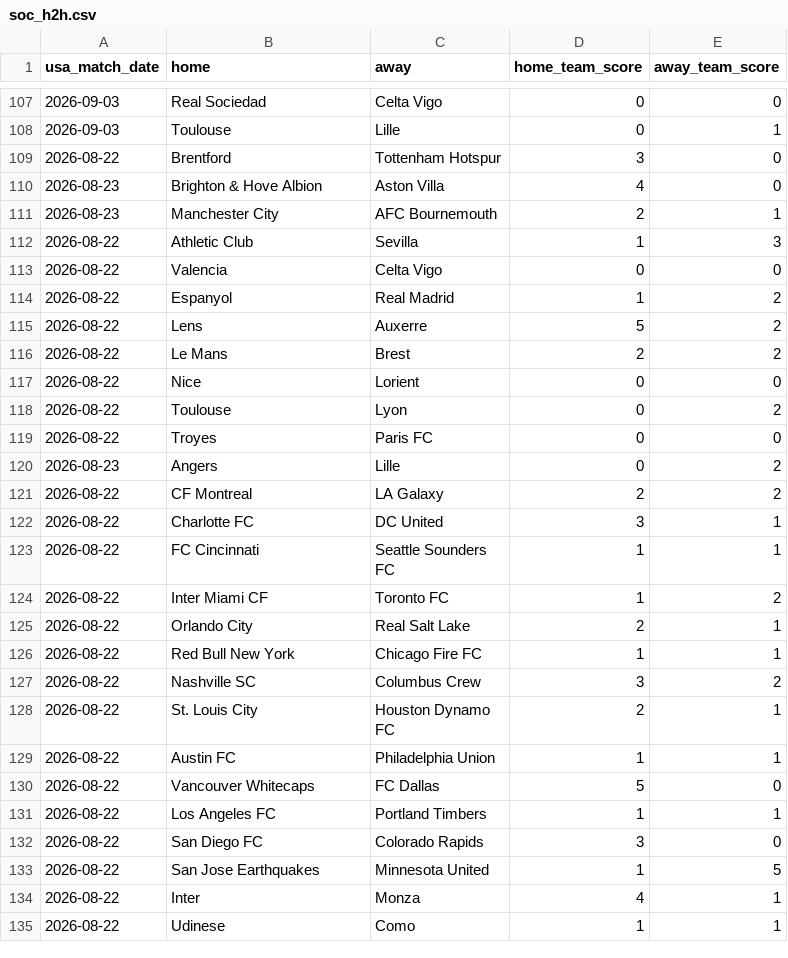
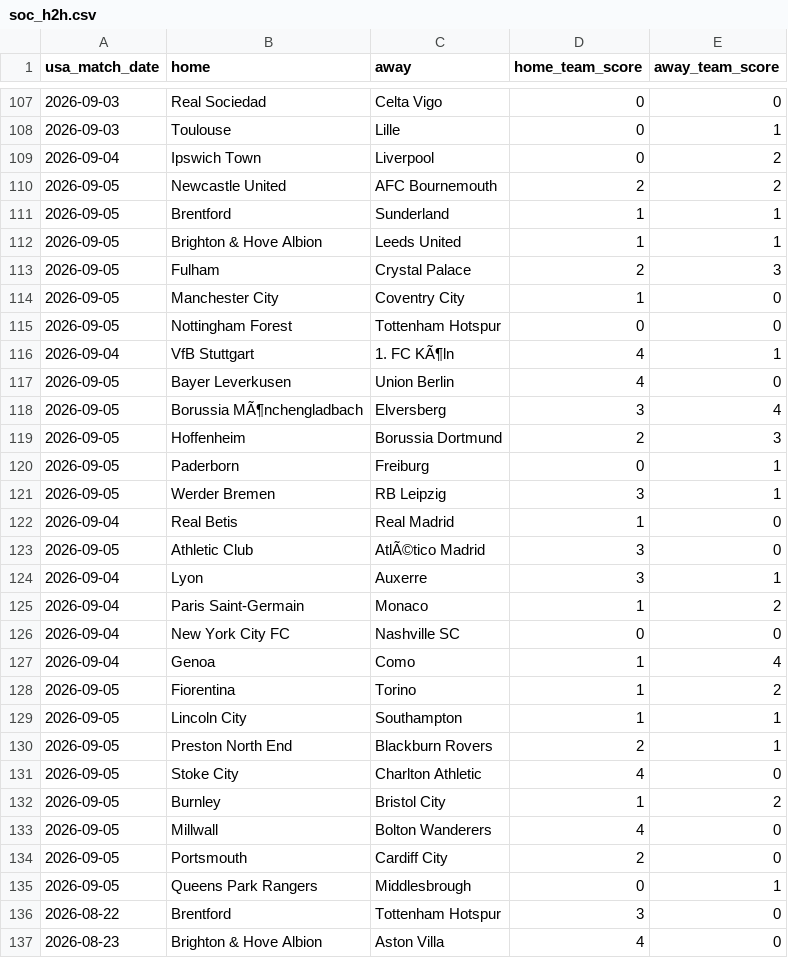
Before and after one commit to danielcappello/splitVault, a CSV file: soc_h2h.csv, drawn as a sheet; only a part is shown, gaps mark what is left out; the shorter side is filled out with more unchanged rows; the diff covers the shown part only.

```diff
--- a/soc_h2h.csv
+++ b/soc_h2h.csv
@@ -108,2 +108,29 @@ usa_match_date,home,away,home_team_score,away_team_score
 2026-09-03,Toulouse,Lille,0,1
+2026-09-04,Ipswich Town,Liverpool,0,2
+2026-09-05,Newcastle United,AFC Bournemouth,2,2
+2026-09-05,Brentford,Sunderland,1,1
+2026-09-05,Brighton & Hove Albion,Leeds United,1,1
+2026-09-05,Fulham,Crystal Palace,2,3
+2026-09-05,Manchester City,Coventry City,1,0
+2026-09-05,Nottingham Forest,Tottenham Hotspur,0,0
+2026-09-04,VfB Stuttgart,1. FC KÃ¶ln,4,1
+2026-09-05,Bayer Leverkusen,Union Berlin,4,0
+2026-09-05,Borussia MÃ¶nchengladbach,Elversberg,3,4
+2026-09-05,Hoffenheim,Borussia Dortmund,2,3
+2026-09-05,Paderborn,Freiburg,0,1
+2026-09-05,Werder Bremen,RB Leipzig,3,1
+2026-09-04,Real Betis,Real Madrid,1,0
+2026-09-05,Athletic Club,AtlÃ©tico Madrid,3,0
+2026-09-04,Lyon,Auxerre,3,1
+2026-09-04,Paris Saint-Germain,Monaco,1,2
+2026-09-04,New York City FC,Nashville SC,0,0
+2026-09-04,Genoa,Como,1,4
+2026-09-05,Fiorentina,Torino,1,2
+2026-09-05,Lincoln City,Southampton,1,1
+2026-09-05,Preston North End,Blackburn Rovers,2,1
+2026-09-05,Stoke City,Charlton Athletic,4,0
+2026-09-05,Burnley,Bristol City,1,2
+2026-09-05,Millwall,Bolton Wanderers,4,0
+2026-09-05,Portsmouth,Cardiff City,2,0
+2026-09-05,Queens Park Rangers,Middlesbrough,0,1
 2026-08-22,Brentford,Tottenham Hotspur,3,0
```
Also changed, not shown: 3 added rows elsewhere in this file, soc_splits.csv.
